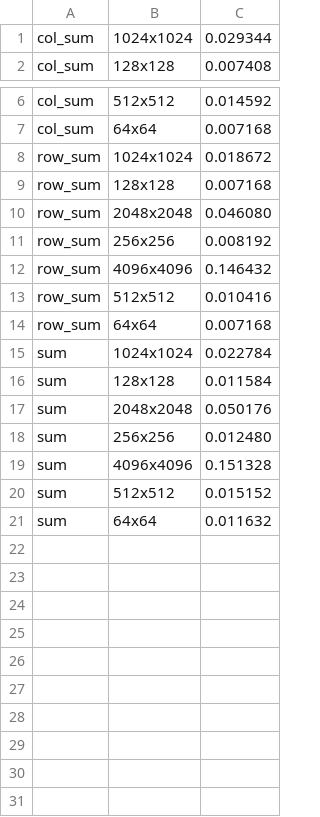
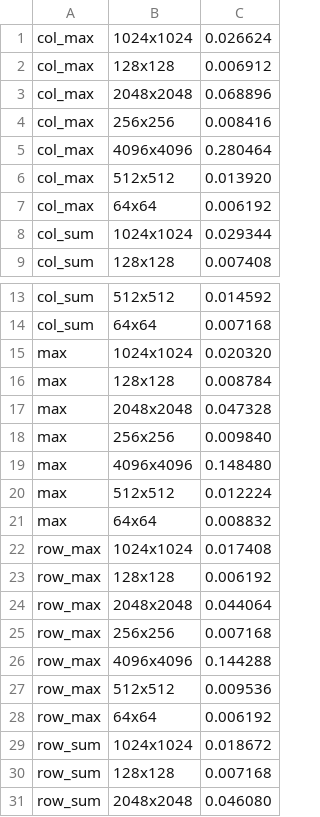
Before and after one commit to RubenMovsesyan/MiniAI, a CSV file: src/agg/benchmarks/baseline.csv, drawn as a sheet; only a part is shown, gaps mark what is left out; the shorter side is filled out with more unchanged rows.

Commit message:
Add row/column max reductions with lazy and eager evaluation paths

```diff
--- a/src/agg/benchmarks/baseline.csv
+++ b/src/agg/benchmarks/baseline.csv
@@ -1 +1,8 @@
+col_max,1024x1024,0.026624
+col_max,128x128,0.006912
+col_max,2048x2048,0.068896
+col_max,256x256,0.008416
+col_max,4096x4096,0.280464
+col_max,512x512,0.013920
+col_max,64x64,0.006192
 col_sum,1024x1024,0.029344
@@ -7,2 +14,16 @@ col_sum,512x512,0.014592
 col_sum,64x64,0.007168
+max,1024x1024,0.020320
+max,128x128,0.008784
+max,2048x2048,0.047328
+max,256x256,0.009840
+max,4096x4096,0.148480
+max,512x512,0.012224
+max,64x64,0.008832
+row_max,1024x1024,0.017408
+row_max,128x128,0.006192
+row_max,2048x2048,0.044064
+row_max,256x256,0.007168
+row_max,4096x4096,0.144288
+row_max,512x512,0.009536
+row_max,64x64,0.006192
 row_sum,1024x1024,0.018672
```
Also changed, not shown: 49 other files.
